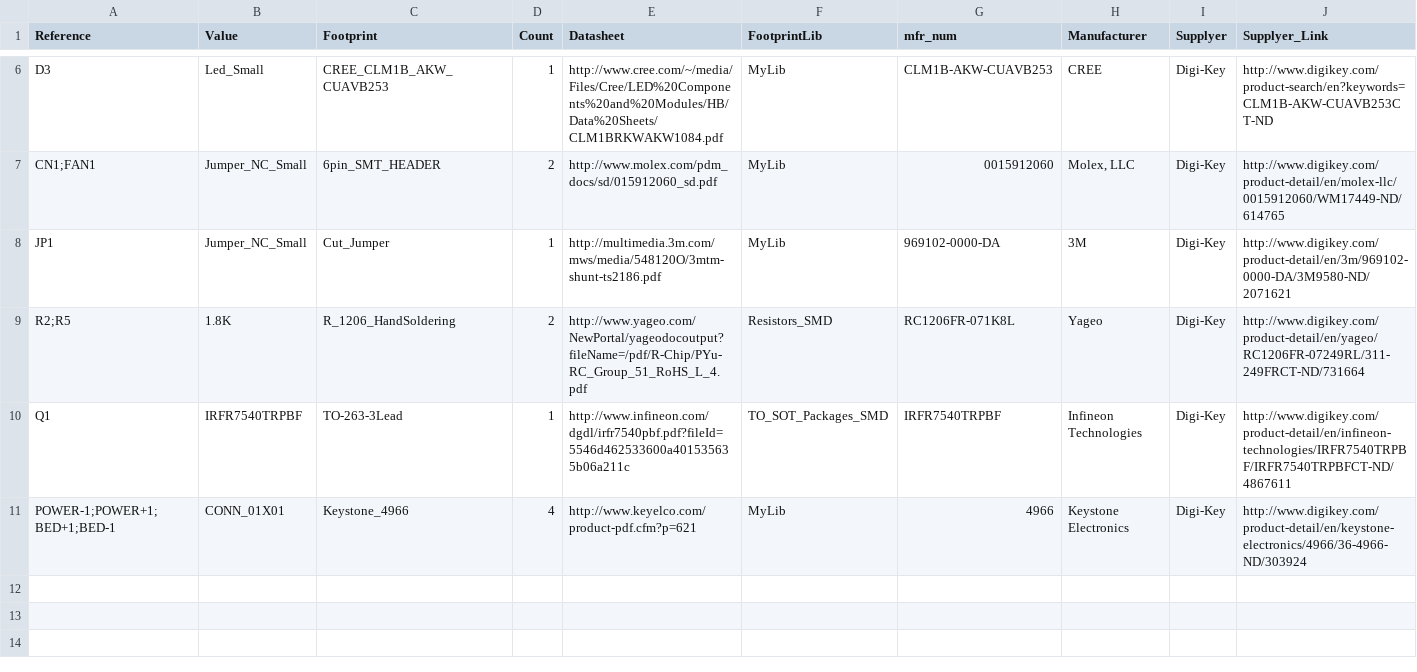
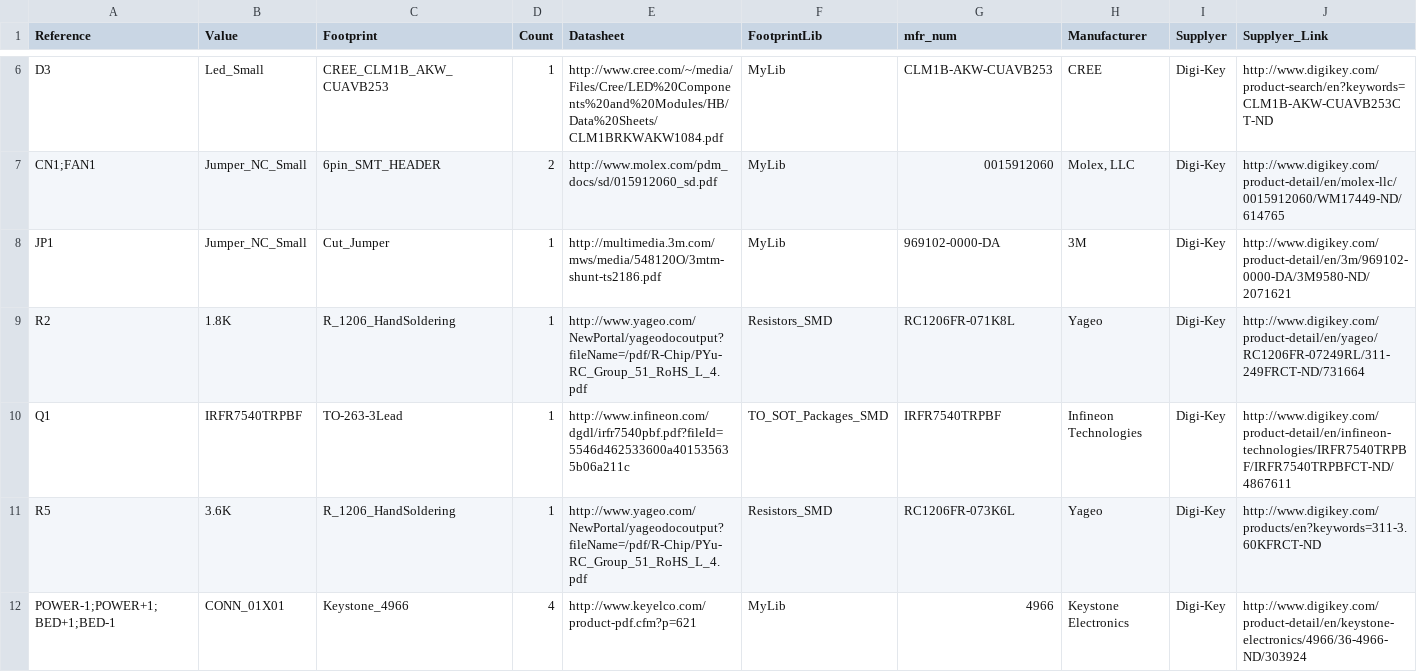
Before and after one commit to Digital-Sqrt/Little-Driver, a CSV file: High Power SW_BOM.csv, drawn as a sheet; only a part is shown, gaps mark what is left out; rows hold the shown columns only; the diff names each change by its address in the sheet, - before the commit and + after, or states it on an @@ line.

```diff
--- a/High Power SW_BOM.csv
+++ b/High Power SW_BOM.csv
-A9 (Reference): R2;R5
+A9 (Reference): R2
-D9 (Count): 2
+D9 (Count): 1
+row 11: R5 | 3.6K | R_1206_HandSoldering | 1 | http://www.yageo.com/NewPortal/yageodocoutput?fileName=/pdf/R-Chip/PYu-RC_Group_51_RoHS_L_4.pdf | Resistors_SMD | RC1206FR-073K6L | Yageo | Digi-Key | http://www.digikey.com/products/en?keywords=311-3.60KFRCT-ND
```
Also changed, not shown: 7 other files.
